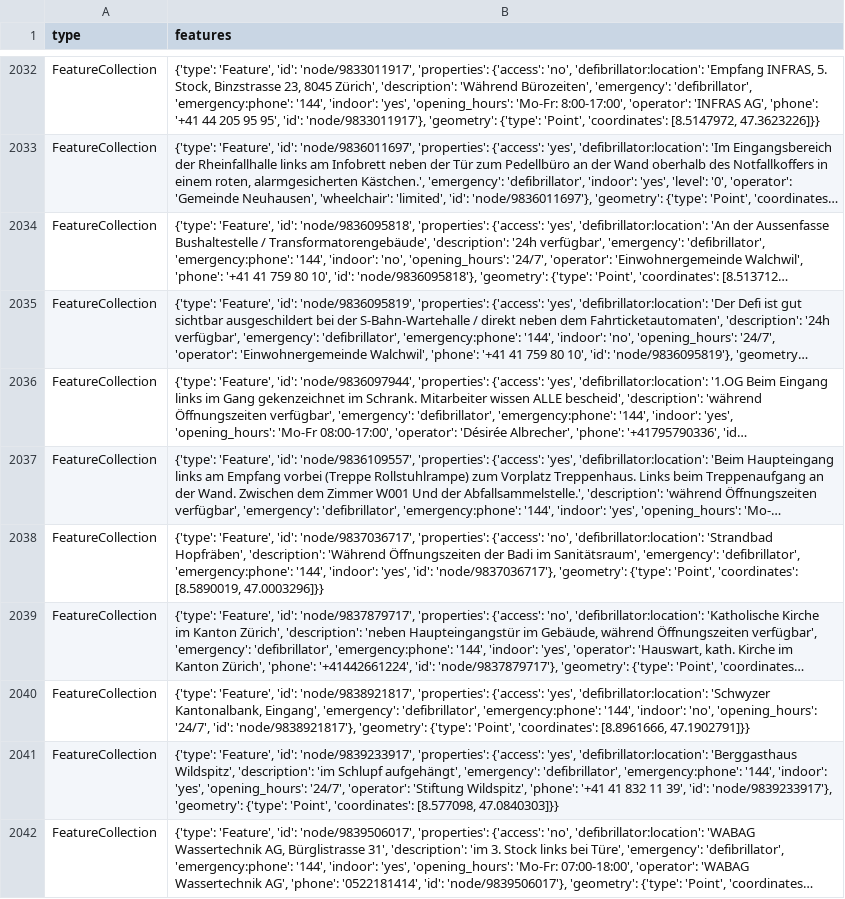
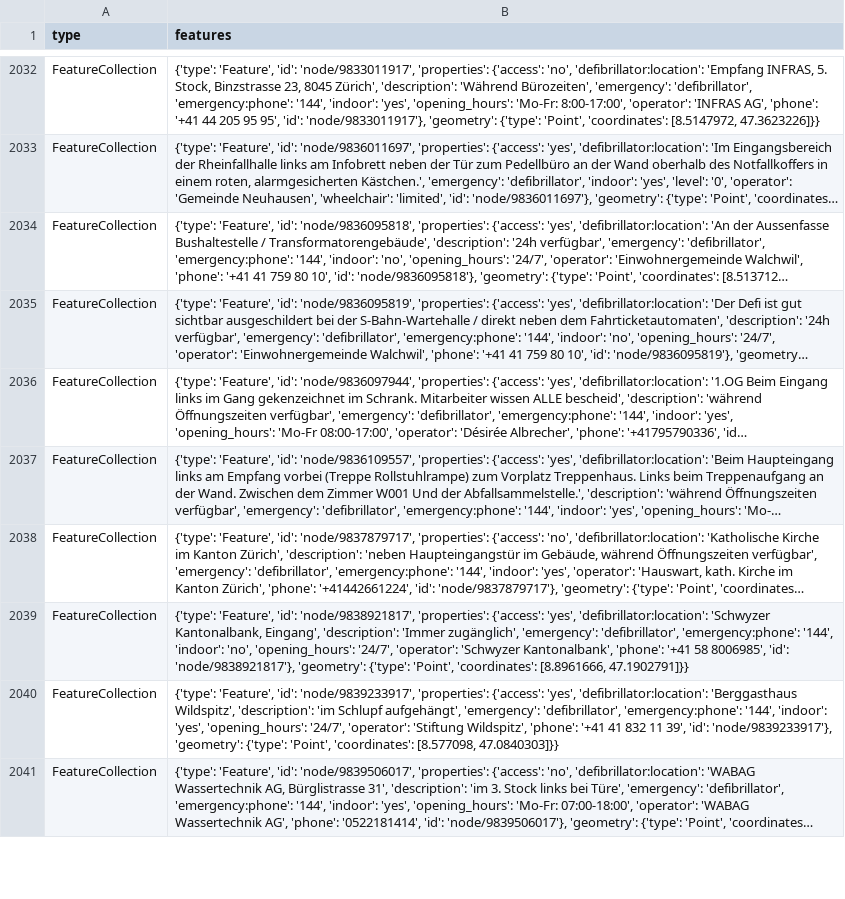
Before and after one commit to OpenBracketsCH/defi_data, a CSV file: data/csv/defis_dispo_srz.csv, drawn as a sheet; only a part is shown, gaps mark what is left out; long unchanged cells end in …; removed rows and columns are numbered as before the commit, all else as after; the diff covers the shown part only; the diff names each change by its address in the sheet, - before the commit and + after, or states it on an @@ line.

```diff
--- a/data/csv/defis_dispo_srz.csv
+++ b/data/csv/defis_dispo_srz.csv
-row 2038: FeatureCollection | {'type': 'Feature', 'id': 'node/9837036717', 'properties': {'access': 'no', 'defibrillator:location': 'Strandbad Hopfräben', 'description': 'Während Öffnungszeiten der Badi im Sanitätsraum', 'emergency': 'defibrillator', 'emergency:phone': '144', 'indoor': 'yes', 'id': 'node/9837036717'}, 'geometry': {'type': 'Point', 'coordinates': [8.5890019, 47.0003296]}}
-B2039 (features): …Kantonalbank, Eingang', 'emergency': 'defibrillator', 'emergency:phone': '144', 'indoor': 'no', 'opening_hours': '24/7', 'id': 'node/9838921817'},…
+B2039 (features): …Kantonalbank, Eingang', 'description': 'Immer zugänglich', 'emergency': 'defibrillator', 'emergency:phone': '144', 'indoor': 'no', 'opening_hours': '24/7', 'operator': 'Schwyzer Kantonalbank', 'phone': '+41 58 8006985', 'id': 'node/9838921817'},…
```
Also changed, not shown: 4 added rows and 8 edited cells elsewhere in this file, data/csv/defis_kt_fr.csv, data/csv/defis_kt_so.csv, 14 other files.
